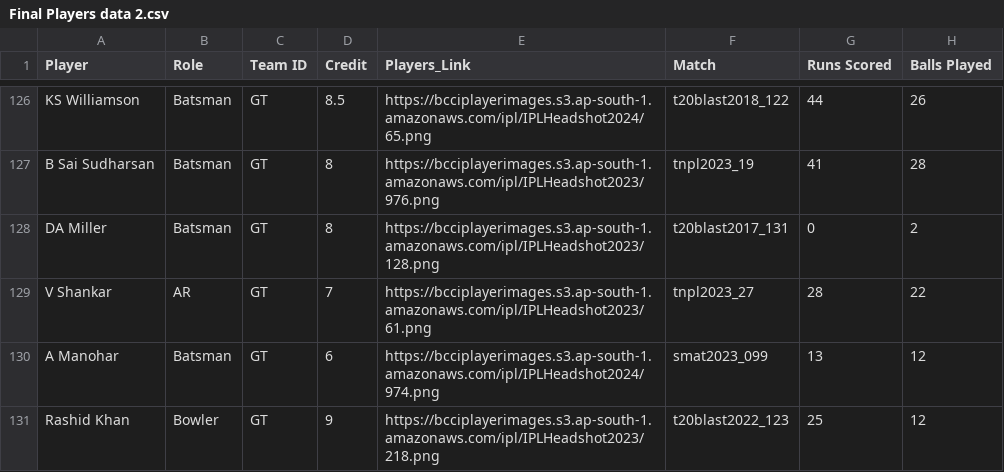
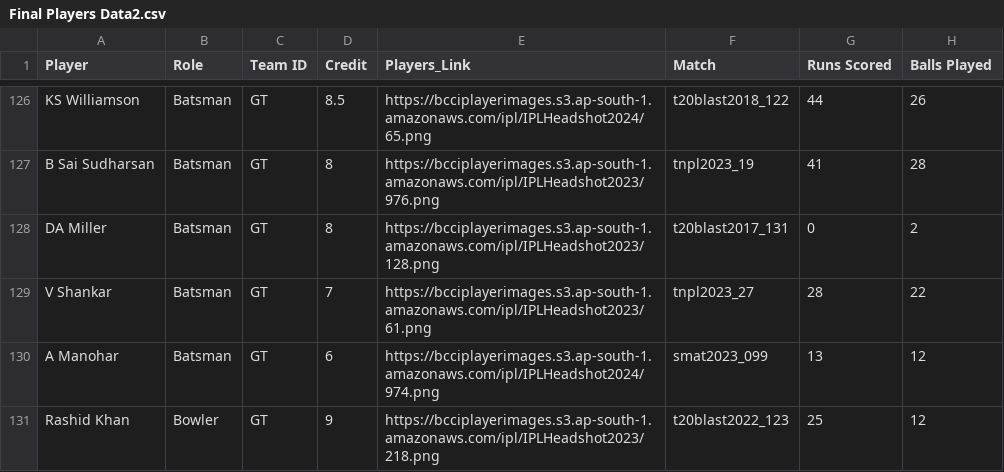
Before and after one commit to omkar-2882/Cricket-Team-Generation, a CSV file: Final Players Data2.csv (was Final Players data 2.csv), drawn as a sheet; only a part is shown, gaps mark what is left out; the diff covers the shown part only; the diff names each change by its address in the sheet, - before the commit and + after, or states it on an @@ line.

```diff
--- a/Final Players data 2.csv
+++ b/Final Players Data2.csv
-B129 (Role): AR
+B129 (Role): Batsman
```
Also changed, not shown: 12 edited cells elsewhere in this file, 1 other file.
